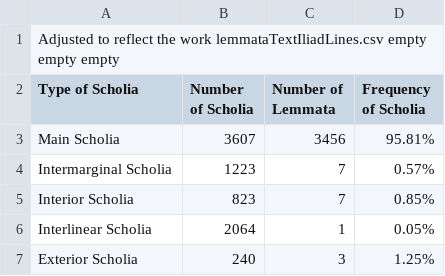
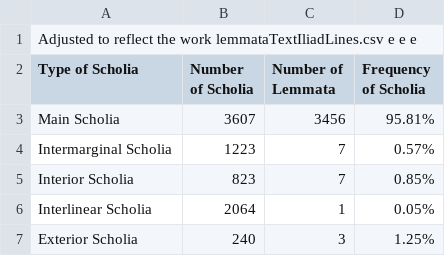
Before and after one commit to cjschu17/Thesis2016-2017, a TSV file: Data/LemmataData/lemmaFreq.tsv, drawn as a sheet.

Commit message:
Update lemmaFreq.tsv

```diff
--- a/Data/LemmataData/lemmaFreq.tsv
+++ b/Data/LemmataData/lemmaFreq.tsv
@@ -1,2 +1,2 @@
-Adjusted to reflect the work lemmataTextIliadLines.csv  empty empty empty
+Adjusted to reflect the work lemmataTextIliadLines.csv  e e e
 Type of Scholia	Number of Scholia	Number of Lemmata	Frequency of Scholia
```
